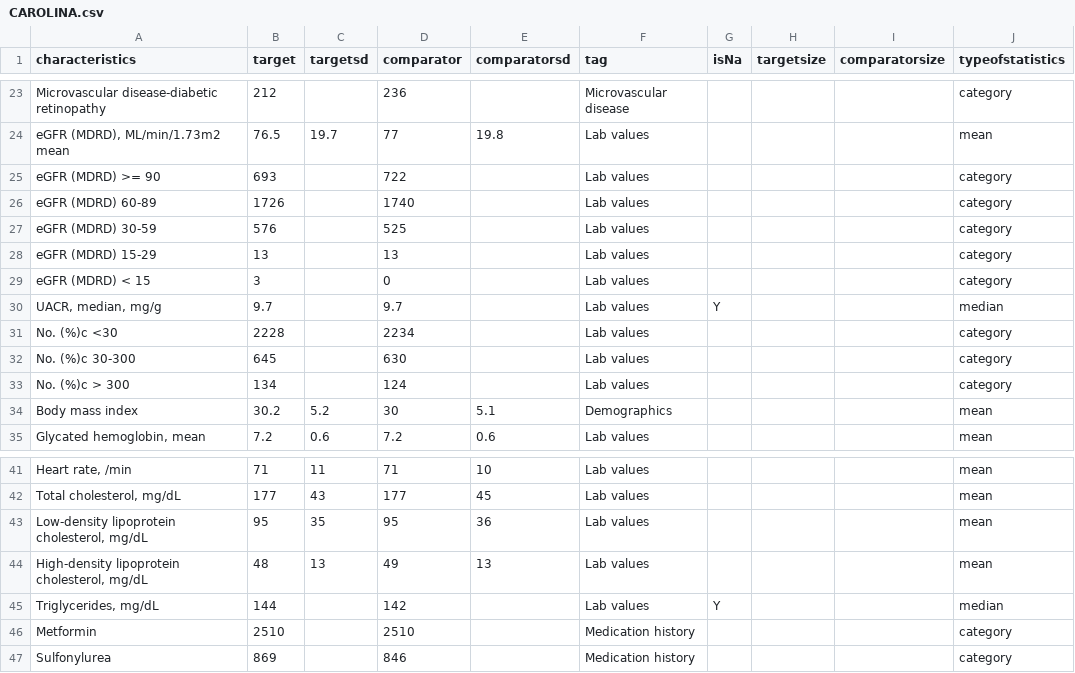
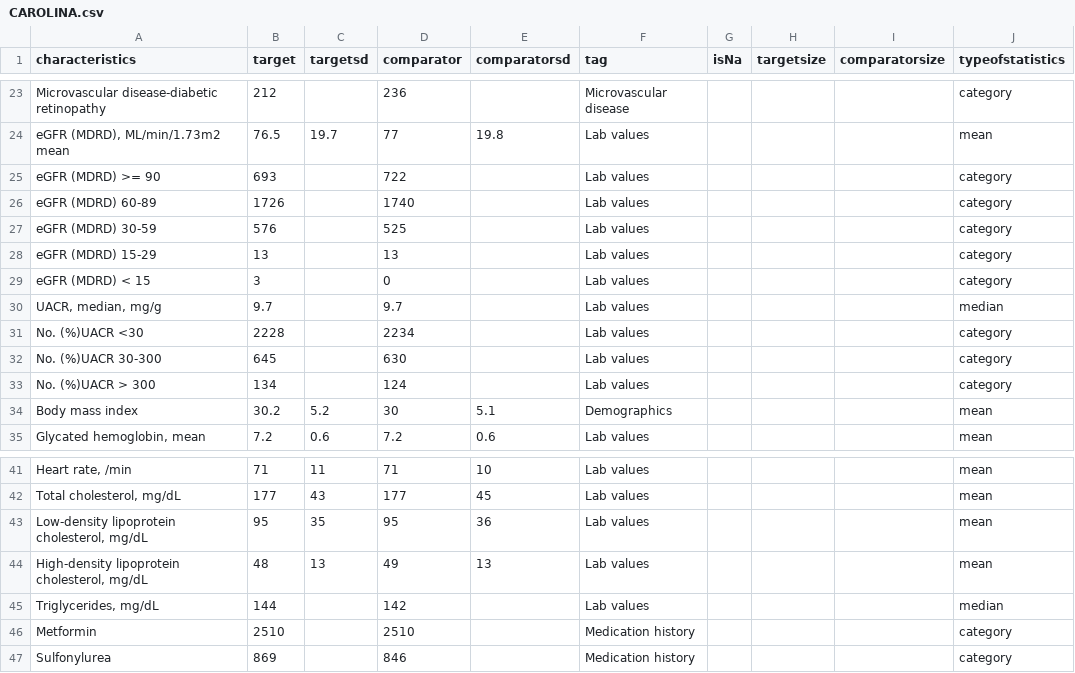
Before and after one commit to ohdsi-studies/Troy, a CSV file: TroyCohortDiagnostics/inst/csv/CAROLINA.csv, drawn as a sheet; only a part is shown, gaps mark what is left out; the diff names each change by its address in the sheet, - before the commit and + after, or states it on an @@ line.

```diff
--- a/TroyCohortDiagnostics/inst/csv/CAROLINA.csv
+++ b/TroyCohortDiagnostics/inst/csv/CAROLINA.csv
-G30 (isNa): Y
+G30 (isNa): (empty)
-A31 (characteristics): No. (%)c <30
+A31 (characteristics): No. (%)UACR <30
-A32 (characteristics): No. (%)c 30-300
+A32 (characteristics): No. (%)UACR 30-300
-A33 (characteristics): No. (%)c > 300
+A33 (characteristics): No. (%)UACR > 300
-G45 (isNa): Y
+G45 (isNa): (empty)
```
Also changed, not shown: TroyCohortDiagnostics/inst/csv/CANVAS.csv, TroyCohortDiagnostics/inst/csv/CARMELINA.csv, 17 other files.
